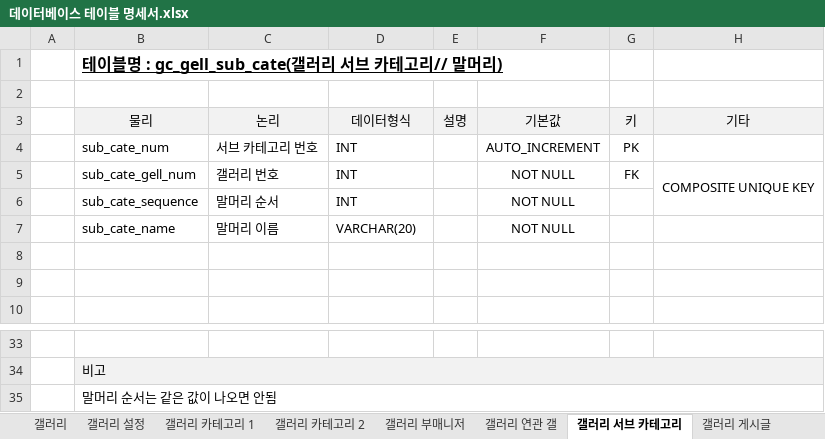
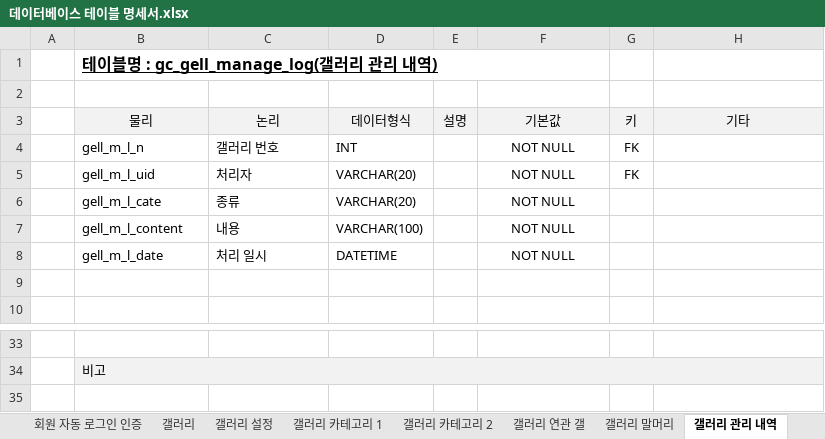
Before and after one commit to hochmun/3th_team_project, an Excel workbook: 데이터베이스 테이블 명세서.xlsx, sheet 갤러리 관리 내역, drawn as a sheet; only a part is shown, gaps mark what is left out; values as stored, in another font and other column widths than the file's, no borders; charts and pictures not drawn; removed rows and columns are numbered as before the commit, all else as after; the diff names each change by its address in the sheet, - before the commit and + after, or states it on an @@ line.

```diff
--- a/데이터베이스 테이블 명세서.xlsx (sheet 갤러리 관리 내역)
+++ b/데이터베이스 테이블 명세서.xlsx (sheet 갤러리 관리 내역)
-sheet tab: 갤러리 서브 카테고리
+sheet tab: 갤러리 관리 내역
+sheet tab: 갤러리 말머리
-B1: 테이블명 : gc_gell_sub_cate(갤러리 서브 카테고리// 말머리)
+B1: 테이블명 : gc_gell_manage_log(갤러리 관리 내역)
-row 4:  | sub_cate_num | 서브 카테고리 번호 | INT |  | AUTO_INCREMENT | PK
-B4: sub_cate_gell_num
+B4: gell_m_l_n
-H4: COMPOSITE UNIQUE KEY
+H4: (empty)
-H5:H6 merged
-row 6:  | sub_cate_sequence | 말머리 순서 | INT |  | NOT NULL
+row 5:  | gell_m_l_uid | 처리자 | VARCHAR(20) |  | NOT NULL | FK
-B6: sub_cate_name
+B6: gell_m_l_cate
-C6: 말머리 이름
+C6: 종류
-row 7: (empty)
+row 7:  | gell_m_l_content | 내용 | VARCHAR(100) |  | NOT NULL
+row 8:  | gell_m_l_date | 처리 일시 | DATETIME |  | NOT NULL
-row 35:  | 말머리 순서는 같은 값이 나오면 안됨
```
Also changed, not shown: sheet 갤러리 설정, sheet 테이블 명세서, sheet 갤러리 게시글, sheet 갤러리 댓글, sheet 갤러리 댓글 답글, sheet 테이블 명세서 버전 기록, other sheet tabs, charts or pictures, 14 other files.
